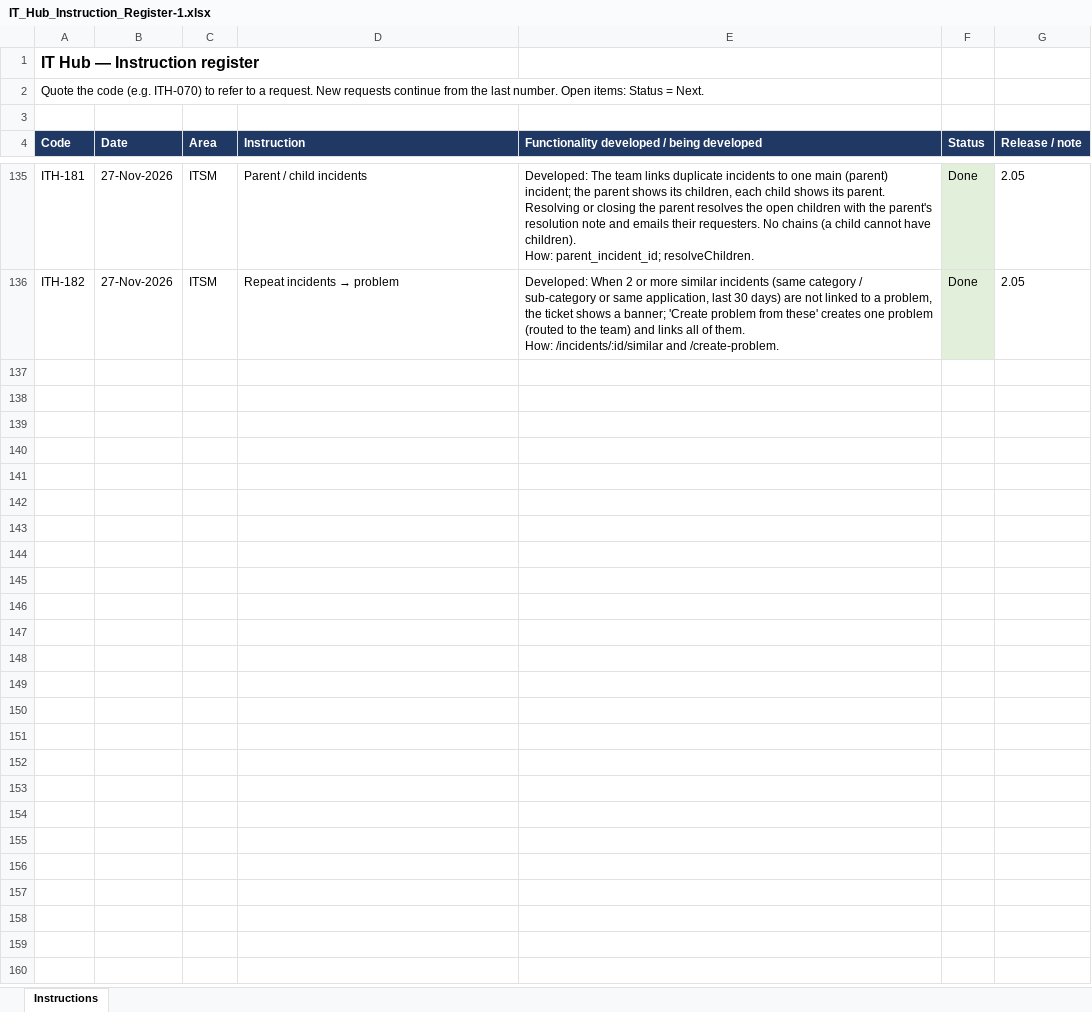
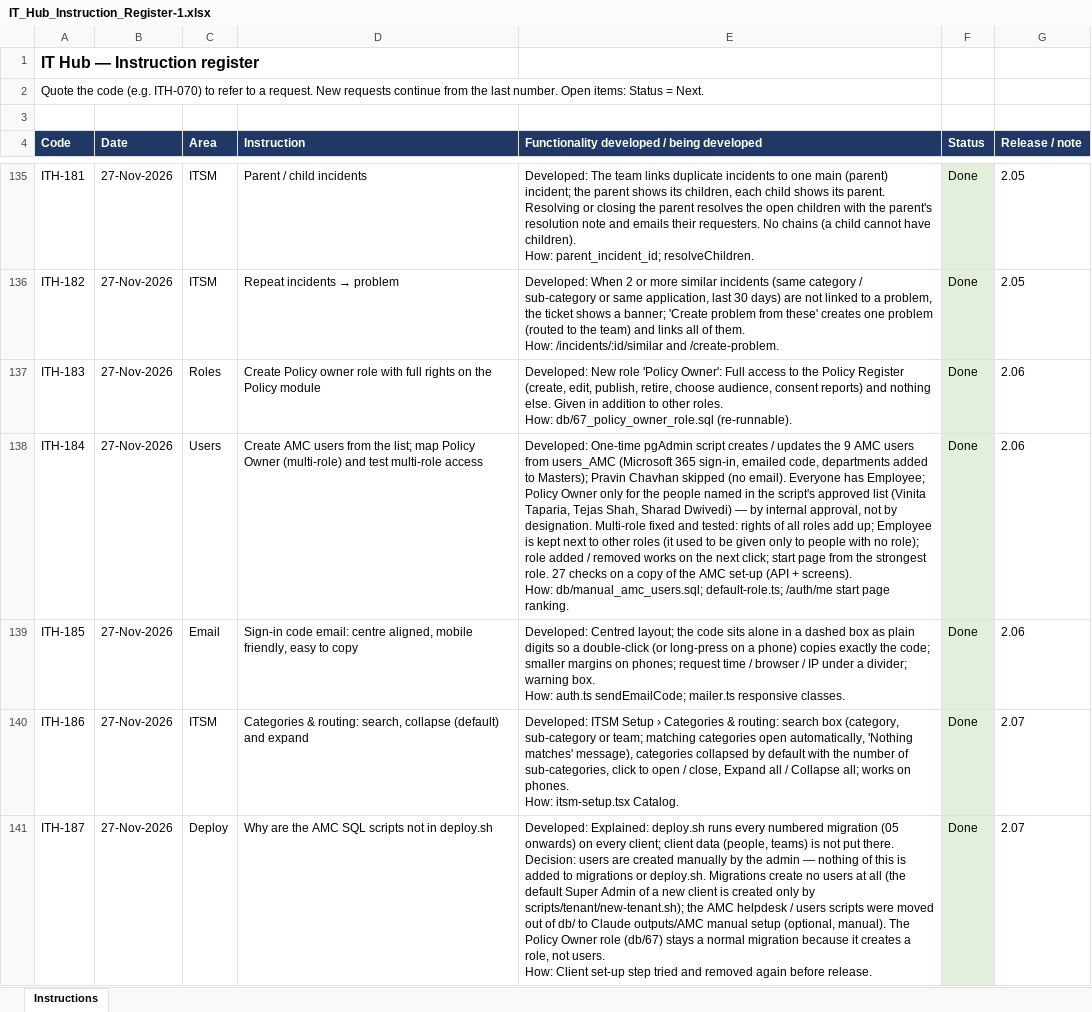
Before and after one commit to sachienbansode/it-transformation-asset, an Excel workbook: Claude outputs/IT_Hub_Instruction_Register-1.xlsx, sheet Instructions, drawn as a sheet; only a part is shown, gaps mark what is left out; values as stored, in another font and other column widths than the file's, no borders; ↵ is a line break in a cell; the diff covers the shown part only; the diff names each change by its address in the sheet, - before the commit and + after, or states it on an @@ line.

Commit message:
2.05-2.08 incidents, Policy Owner and multi-role, org tree, policy email templates

```diff
--- a/Claude outputs/IT_Hub_Instruction_Register-1.xlsx (sheet Instructions)
+++ b/Claude outputs/IT_Hub_Instruction_Register-1.xlsx (sheet Instructions)
+row 137: ITH-183 | 27-Nov-2026 | Roles | Create Policy owner role with full rights on the Policy module | Developed: New role 'Policy Owner': Full access to the Policy Register (create, edit, publish, retire, choose audience, consent reports) and nothing else. Given in addition to other roles. ↵ How: db/67_policy_owner_role.sql (re-runnable). | Done | 2.06
+row 138: ITH-184 | 27-Nov-2026 | Users | Create AMC users from the list; map Policy Owner (multi-role) and test multi-role access | Developed: One-time pgAdmin script creates / updates the 9 AMC users from users_AMC (Microsoft 365 sign-in, emailed code, departments added to Masters); Pravin Chavhan skipped (no email). Everyone has Employee; Policy Owner only for the people named in the script's approved list (Vinita Taparia, Tejas Shah, Sharad Dwivedi) — by internal approval, not by designation. Multi-role fixed and tested: rights of all roles add up; Employee is kept next to other roles (it used to be given only to people with no role); role added / removed works on the next click; start page from the strongest role. 27 checks on a copy of the AMC set-up (API + screens). ↵ How: db/manual_amc_users.sql; default-role.ts; /auth/me start page ranking. | Done | 2.06
+row 139: ITH-185 | 27-Nov-2026 | Email | Sign-in code email: centre aligned, mobile friendly, easy to copy | Developed: Centred layout; the code sits alone in a dashed box as plain digits so a double-click (or long-press on a phone) copies exactly the code; smaller margins on phones; request time / browser / IP under a divider; warning box. ↵ How: auth.ts sendEmailCode; mailer.ts responsive classes. | Done | 2.06
+row 140: ITH-186 | 27-Nov-2026 | ITSM | Categories & routing: search, collapse (default) and expand | Developed: ITSM Setup › Categories & routing: search box (category, sub-category or team; matching categories open automatically, 'Nothing matches' message), categories collapsed by default with the number of sub-categories, click to open / close, Expand all / Collapse all; works on phones. ↵ How: itsm-setup.tsx Catalog. | Done | 2.07
+row 141: ITH-187 | 27-Nov-2026 | Deploy | Why are the AMC SQL scripts not in deploy.sh | Developed: Explained: deploy.sh runs every numbered migration (05 onwards) on every client; client data (people, teams) is not put there. Decision: users are created manually by the admin — nothing of this is added to migrations or deploy.sh. Migrations create no users at all (the default Super Admin of a new client is created only by scripts/tenant/new-tenant.sh); the AMC helpdesk / users scripts were moved out of db/ to Claude outputs/AMC manual setup (optional, manual). The Policy Owner role (db/67) stays a normal migration because it creates a role, not users. ↵ How: Client set-up step tried and removed again before release. | Done | 2.07
```
Also changed, not shown: 4 added rows elsewhere in this sheet, Claude outputs/IT_Hub_Instruction_Register.xlsx, 21 other files.
